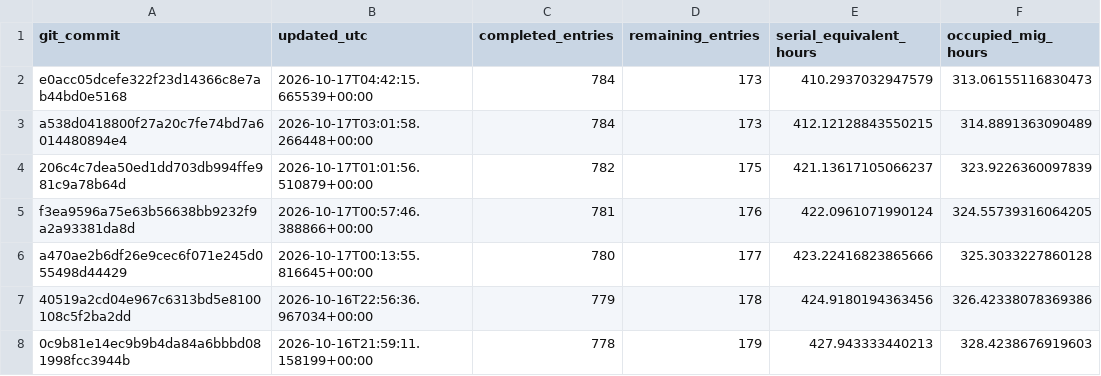
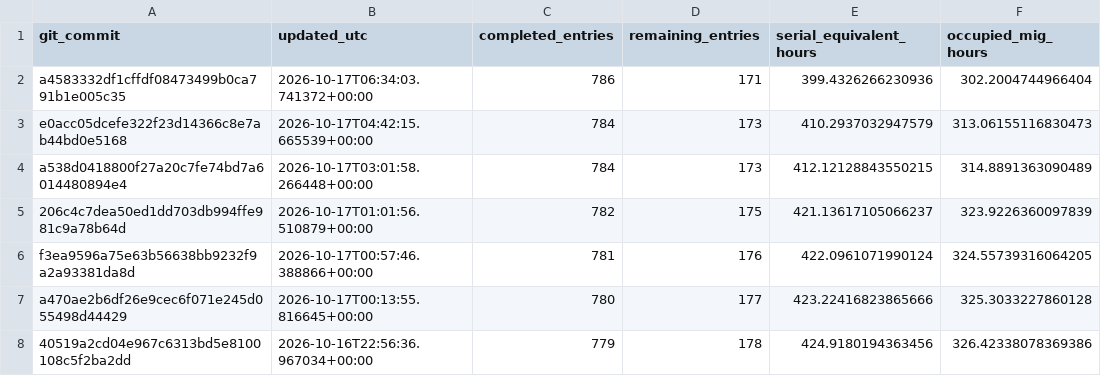
Before and after one commit to Tanishgupta28/LightSAKT2, a CSV file: reports/ETA_ARCHIVED_HISTORY.csv, drawn as a sheet; only a part is shown; the shorter side is filled out with more unchanged rows.

```diff
--- a/reports/ETA_ARCHIVED_HISTORY.csv
+++ b/reports/ETA_ARCHIVED_HISTORY.csv
@@ -1,2 +1,3 @@
 git_commit,updated_utc,completed_entries,remaining_entries,serial_equivalent_hours,occupied_mig_hours
+a4583332df1cffdf08473499b0ca791b1e005c35,2026-10-17T06:34:03.741372+00:00,786,171,399.4326266230936,302.2004744966404
 e0acc05dcefe322f23d14366c8e7ab44bd0e5168,2026-10-17T04:42:15.665539+00:00,784,173,410.2937032947579,313.06155116830473
```
Also changed, not shown: reports/ETA_HISTORY_MILESTONES.csv, reports/summary_eta/progressive/ETA_ARCHIVED_HISTORY.csv, 42 other files.
